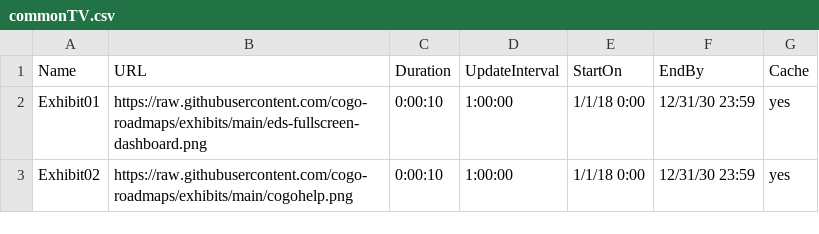
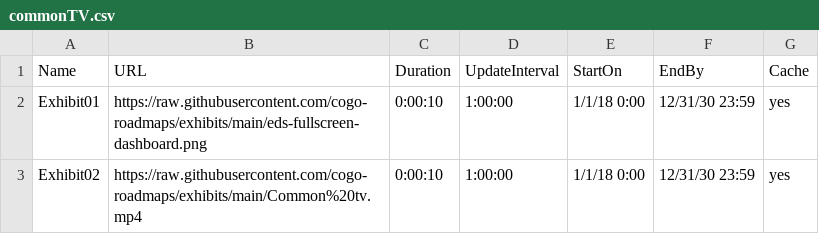
Before and after one commit to cogo-roadmaps/exhibits, a CSV file: commonTV.csv, drawn as a sheet.

Commit message:
Update commonTV.csv

```diff
--- a/commonTV.csv
+++ b/commonTV.csv
@@ -2,2 +2,2 @@ Name,URL,Duration,UpdateInterval,StartOn,EndBy,Cache
 Exhibit01,https://raw.githubusercontent.com/cogo-roadmaps/exhibits/main/eds-fullscreen-dashboard.png,0:00:10,1:00:00,1/1/18 0:00,12/31/30 23:59,yes
-Exhibit02,https://raw.githubusercontent.com/cogo-roadmaps/exhibits/main/cogohelp.png,0:00:10,1:00:00,1/1/18 0:00,12/31/30 23:59,yes
+Exhibit02,https://raw.githubusercontent.com/cogo-roadmaps/exhibits/main/Common%20tv.mp4,0:00:10,1:00:00,1/1/18 0:00,12/31/30 23:59,yes
```
